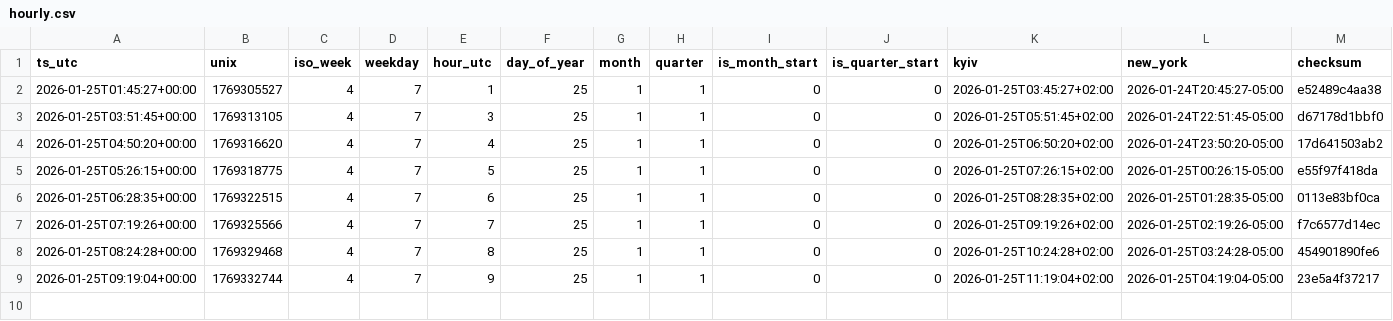
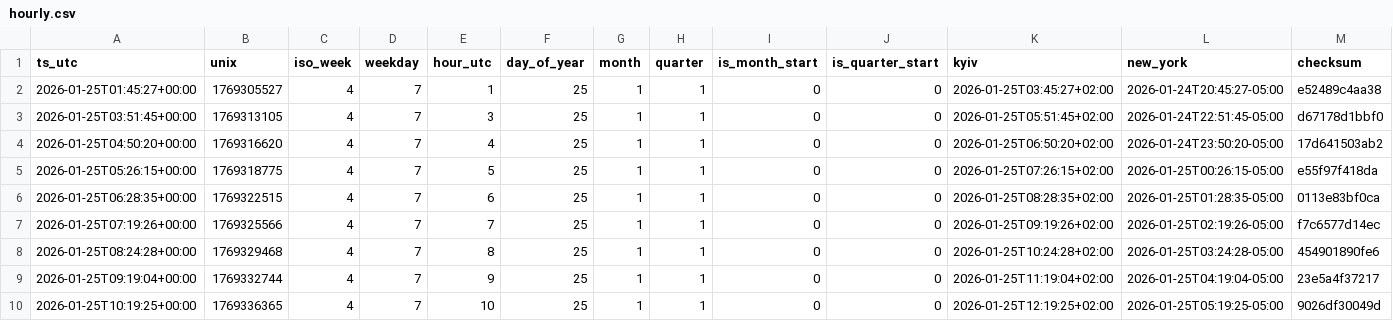
Before and after one commit to ManfulMan1/hourly-ledger-csv, a CSV file: data/2026-01-25/hourly.csv, drawn as a sheet; only a part is shown; rows hold the shown columns only; the diff names each change by its address in the sheet, - before the commit and + after, or states it on an @@ line.

Commit message:
snapshot: 2026-01-25 10:19:25Z

```diff
--- a/data/2026-01-25/hourly.csv
+++ b/data/2026-01-25/hourly.csv
+row 10: 2026-01-25T10:19:25+00:00 | 1769336365 | 4 | 7 | 10 | 25 | 1 | 1 | 0 | 0 | 2026-01-25T12:19:25+02:00 | 2026-01-25T05:19:25-05:00 | 9026df30049d
```
